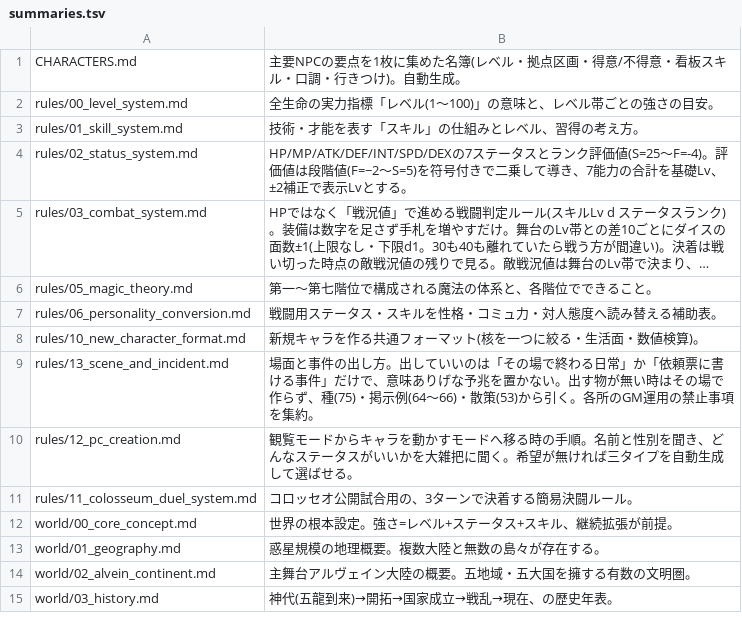
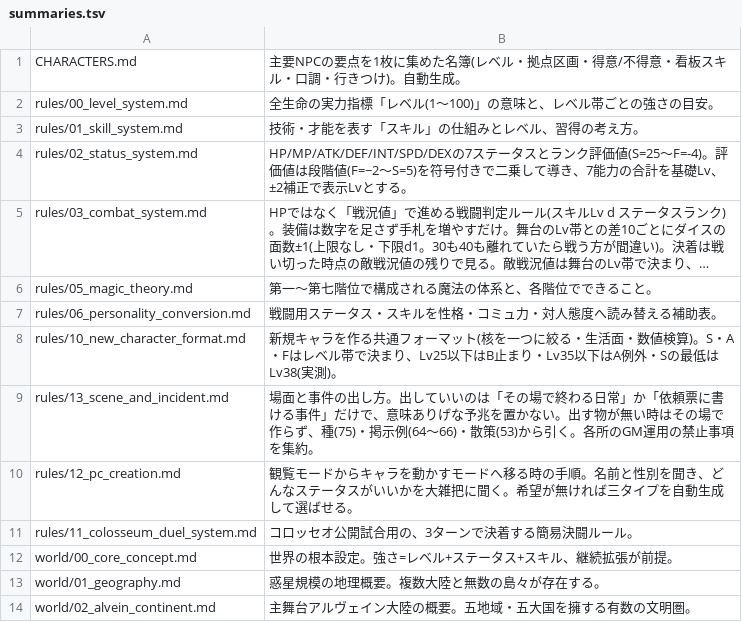
Before and after one commit to akisumann/123, a TSV file: tools/summaries.tsv, drawn as a sheet; only a part is shown; the shorter side is filled out with more unchanged rows; long unchanged cells end in ….

```diff
--- a/tools/summaries.tsv
+++ b/tools/summaries.tsv
@@ -7,3 +7,3 @@ rules/05_magic_theory.md	第一〜第七階位で構成される魔法の体系
 rules/06_personality_conversion.md	戦闘用ステータス・スキルを性格・コミュ力・対人態度へ読み替える補助表。
-rules/10_new_character_format.md	新規キャラを作る共通フォーマット(核を一つに絞る・生活面・数値検算)。
+rules/10_new_character_format.md	新規キャラを作る共通フォーマット(核を一つに絞る・生活面・数値検算)。S・A・Fはレベル帯で決まり、Lv25以下はB止まり・Lv35以下はA例外・Sの最低はLv38(実測)。
 rules/13_scene_and_incident.md	場面と事件の出し方。出していいのは「その場で終わる日常」か「依頼票に書ける事件」だけで、意味ありげな予兆を置かない。出す物が無い時はその場で作らず、種(75)・掲示例(64〜66)・散策(53)から引く。各所のGM運用の禁止事項を集約。
```
Also changed, not shown: 5 other files.
